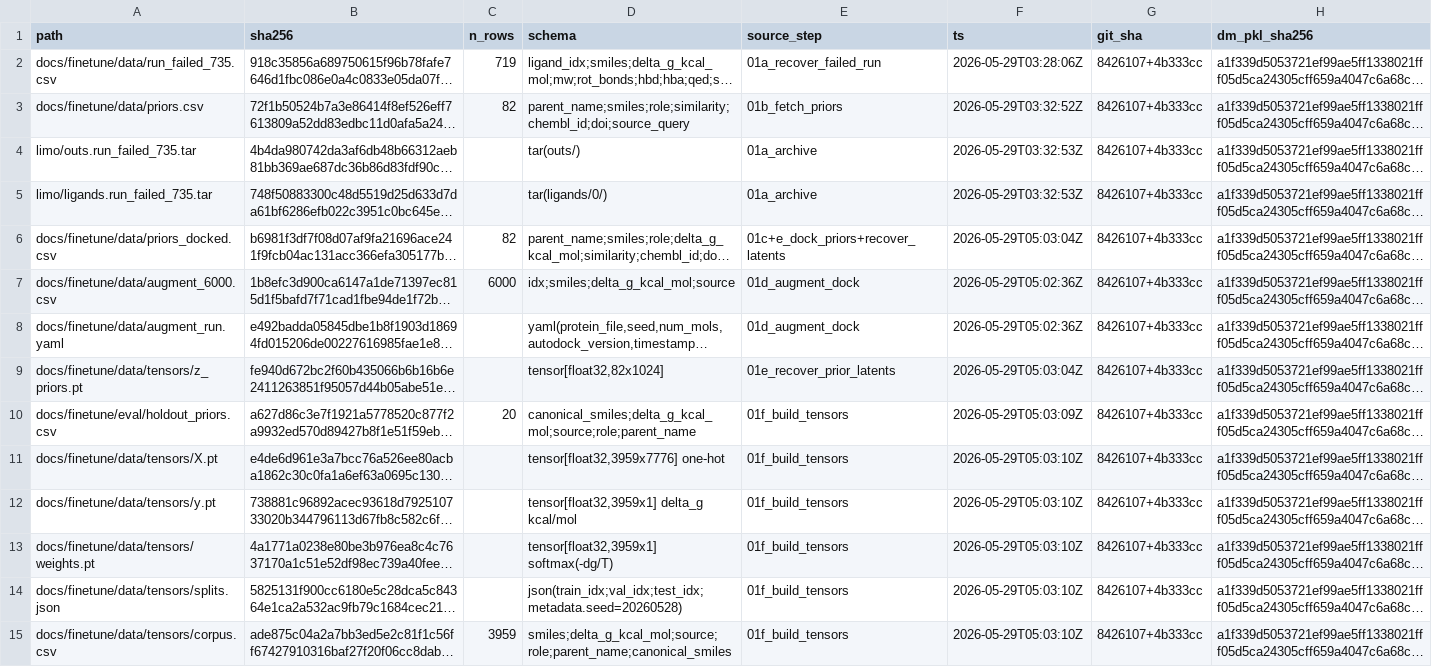
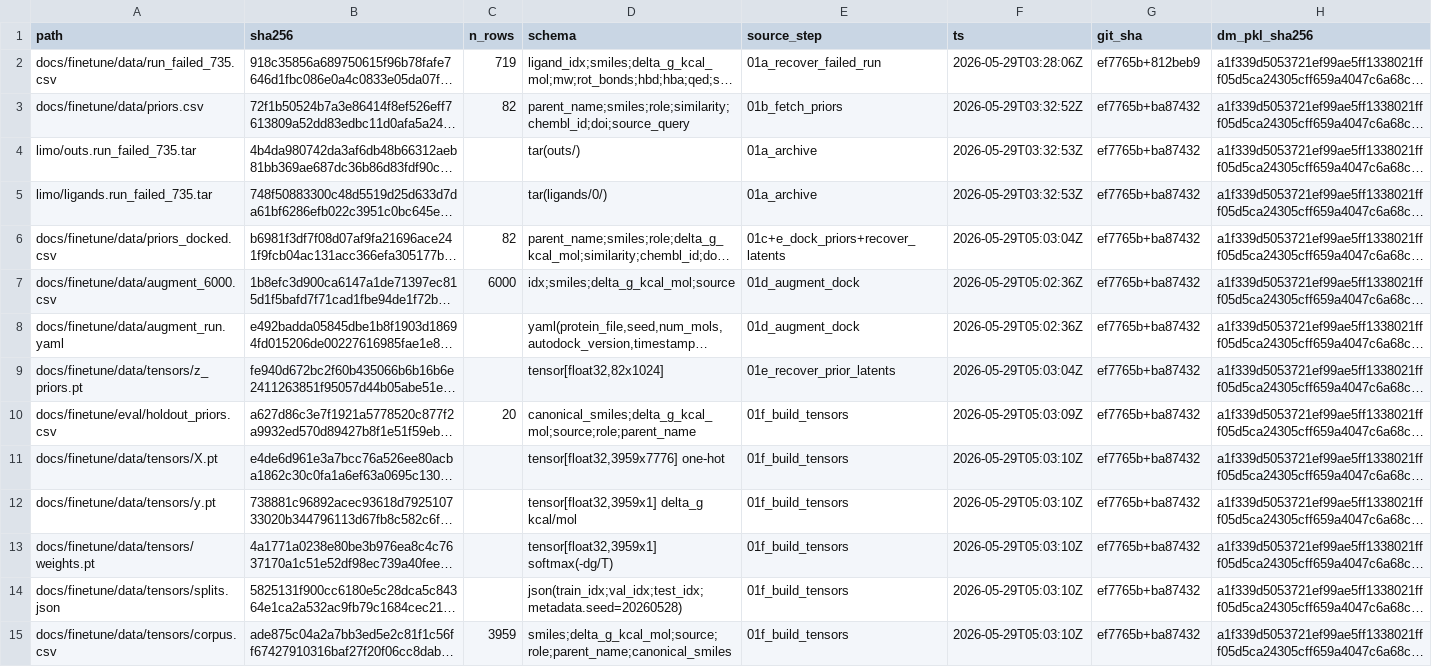
Before and after one commit to dingyifei/cse203-project-limo, a CSV file: docs/finetune/data/MANIFEST.csv, drawn as a sheet; only a part is shown; long unchanged cells end in …; the diff covers the shown part only; the diff names each change by its address in the sheet, - before the commit and + after, or states it on an @@ line.

```diff
--- a/docs/finetune/data/MANIFEST.csv
+++ b/docs/finetune/data/MANIFEST.csv
-G2 (git_sha): 8426107+4b333cc
+G2 (git_sha): ef7765b+812beb9
-G3:G15 (git_sha): 8426107+4b333cc
+G3:G15 (git_sha): ef7765b+ba87432
```
Also changed, not shown: 16 edited cells elsewhere in this file.
